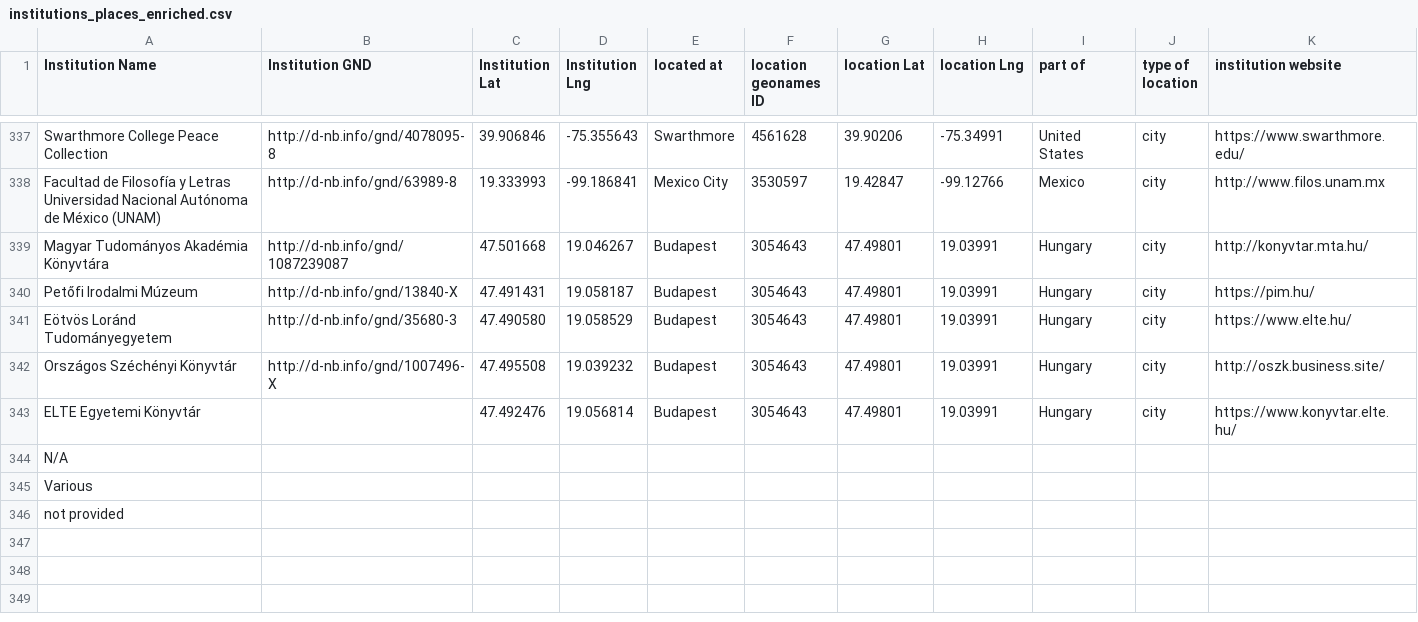
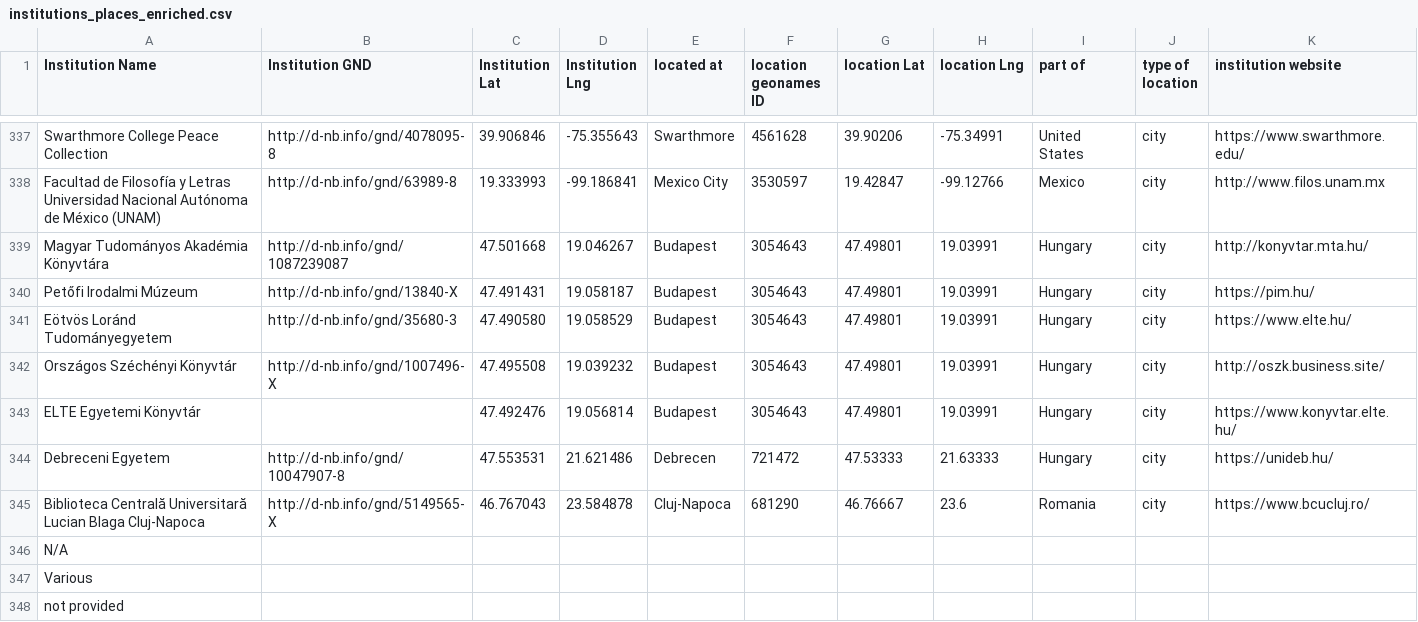
Before and after one commit to gfranzini/digEds_cat, a CSV file: institutions_places_enriched.csv, drawn as a sheet; only a part is shown, gaps mark what is left out.

Commit message:
Added two institutions

```diff
--- a/institutions_places_enriched.csv
+++ b/institutions_places_enriched.csv
@@ -343,2 +343,4 @@ Országos Széchényi Könyvtár,http://d-nb.info/gnd/1007496-X,47.495508,19.039
 ELTE Egyetemi Könyvtár,,47.492476,19.056814,Budapest,3054643,47.49801,19.03991,Hungary,city,https://www.konyvtar.elte.hu/
+Debreceni Egyetem,http://d-nb.info/gnd/10047907-8,47.553531,21.621486,Debrecen,721472,47.53333,21.63333,Hungary,city,https://unideb.hu/
+Biblioteca Centrală Universitară Lucian Blaga Cluj-Napoca,http://d-nb.info/gnd/5149565-X,46.767043,23.584878,Cluj-Napoca,681290,46.76667,23.6,Romania,city,https://www.bcucluj.ro/
 N/A,,,,,,,,,,
```
